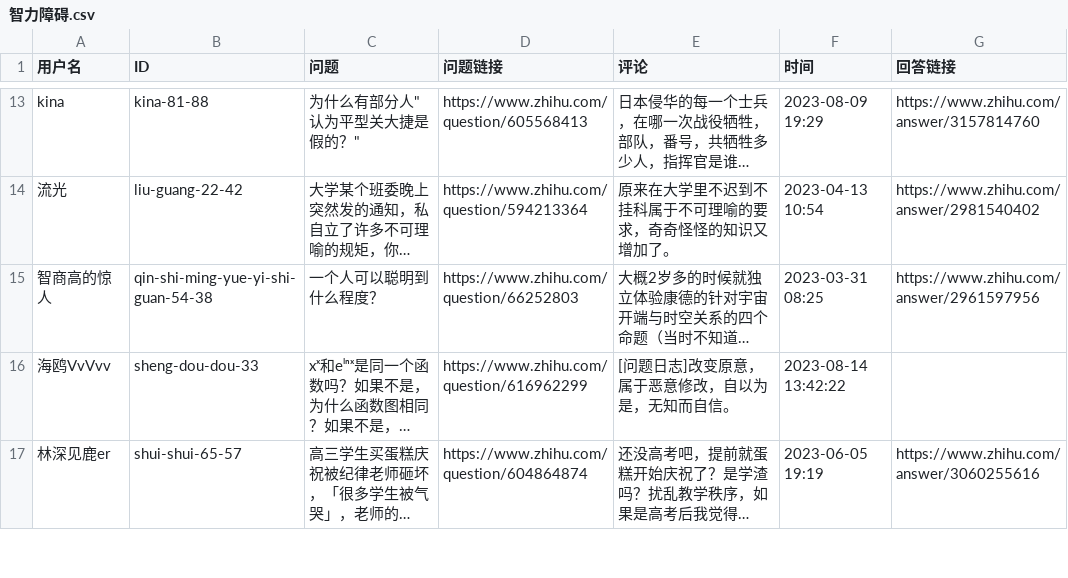
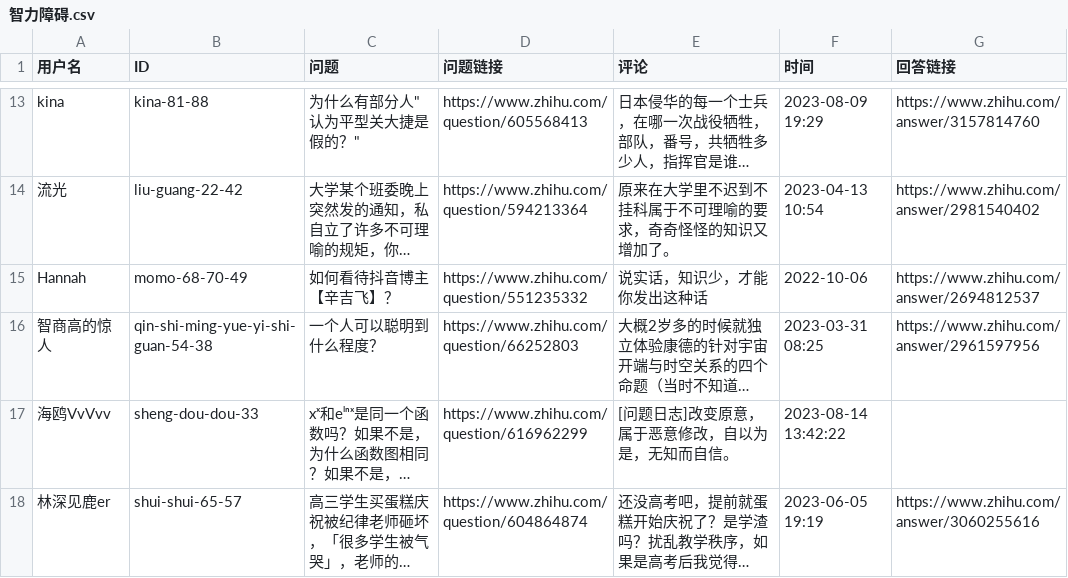
Before and after one commit to blacklisting/zhihu, a CSV file: 智力障碍.csv, drawn as a sheet; only a part is shown, gaps mark what is left out; long unchanged cells end in …; the diff names each change by its address in the sheet, - before the commit and + after, or states it on an @@ line.

Commit message:
Update with a comment just seen.

```diff
--- a/智力障碍.csv
+++ b/智力障碍.csv
+row 15: Hannah | momo-68-70-49 | 如何看待抖音博主【辛吉飞】？ | https://www.zhihu.com/question/551235332 | 说实话，知识少，才能你发出这种话 | 2022-10-06 | https://www.zhihu.com/answer/2694812537
```
